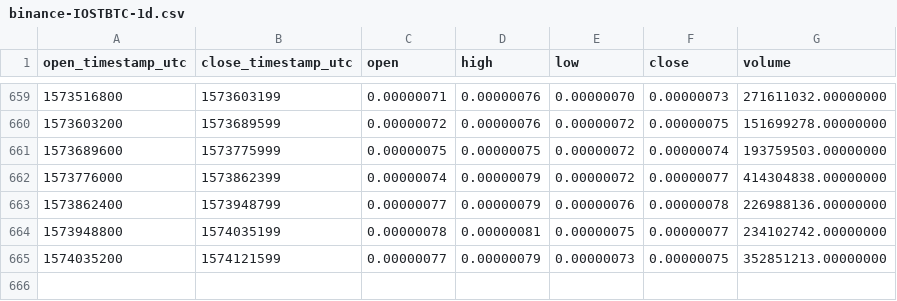
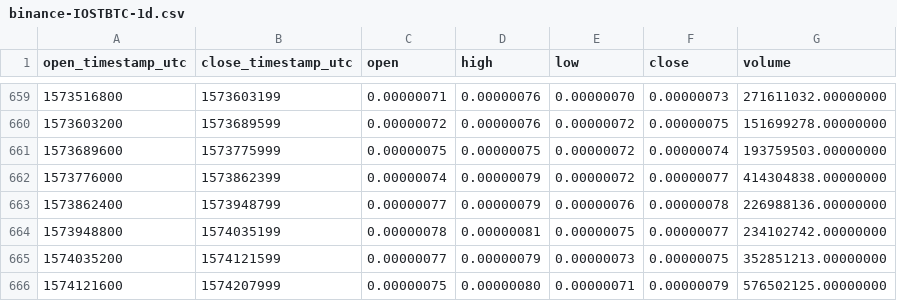
Before and after one commit to cryptobigbro/binance-IOSTBTC, a CSV file: binance-IOSTBTC-1d.csv, drawn as a sheet; only a part is shown, gaps mark what is left out.

Commit message:
Update OHLCV data.

```diff
--- a/binance-IOSTBTC-1d.csv
+++ b/binance-IOSTBTC-1d.csv
@@ -665 +665,2 @@ open_timestamp_utc,close_timestamp_utc,open,high,low,close,volume
 1574035200,1574121599,0.00000077,0.00000079,0.00000073,0.00000075,352851213.00000000
+1574121600,1574207999,0.00000075,0.00000080,0.00000071,0.00000079,576502125.00000000
```
Also changed, not shown: 1 other file.
